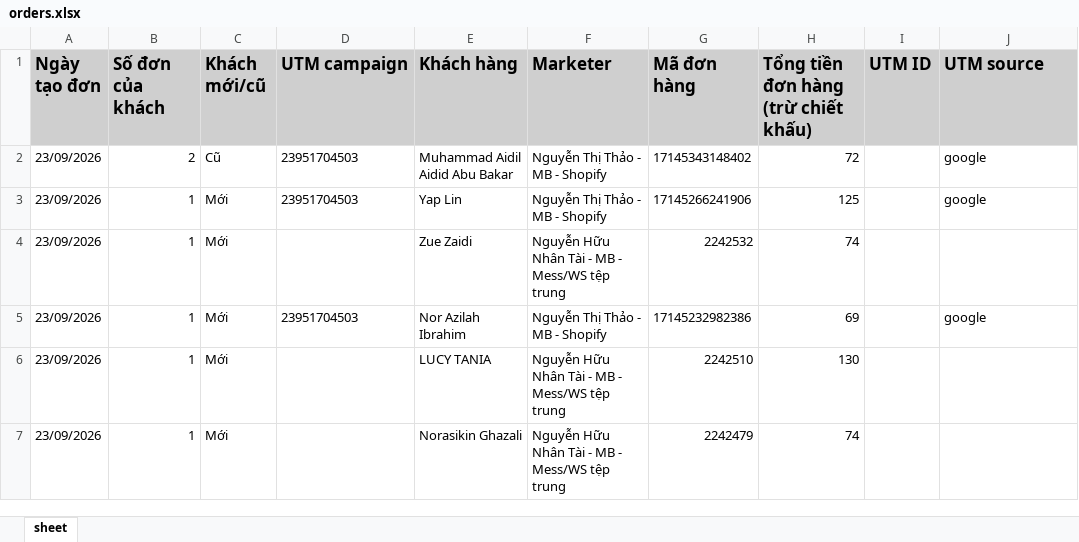
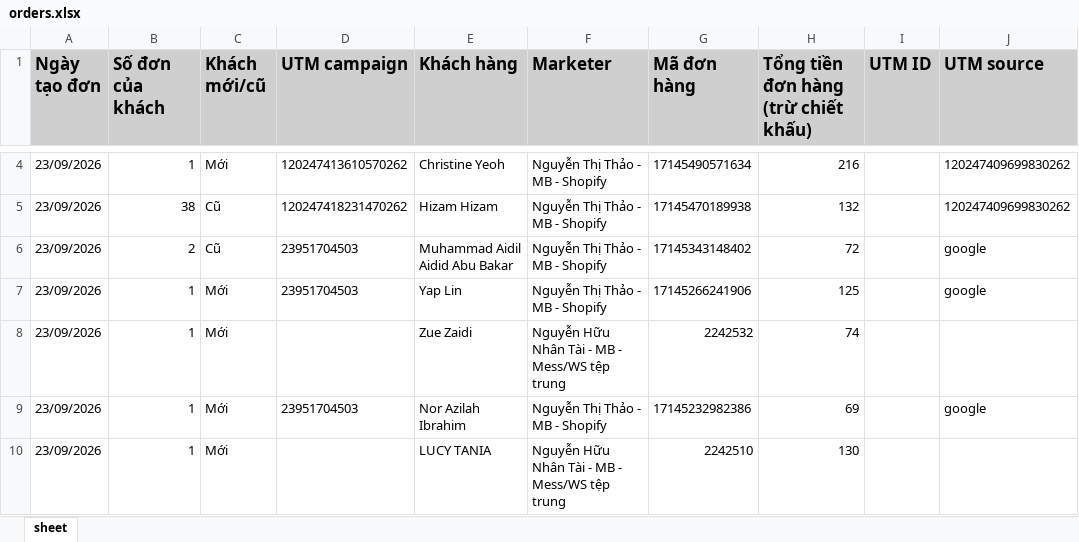
Before and after one commit to NHNT1001/data, an Excel workbook: orders.xlsx, sheet sheet, drawn as a sheet; only a part is shown, gaps mark what is left out; the shorter side is filled out with more unchanged rows; values as stored, in another font and other column widths than the file's, no borders; the diff covers the shown part only; the diff names each change by its address in the sheet, - before the commit and + after, or states it on an @@ line.

Commit message:
Auto sync data: 23/09/2026 15:39:36

```diff
--- a/orders.xlsx (sheet sheet)
+++ b/orders.xlsx (sheet sheet)
+row 4: 23/09/2026 | 1 | Mới | 120247413610570262 | Christine Yeoh | Nguyễn Thị Thảo - MB - Shopify | 17145490571634 | 216 |  | 120247409699830262
+row 5: 23/09/2026 | 38 | Cũ | 120247418231470262 | Hizam Hizam | Nguyễn Thị Thảo - MB - Shopify | 17145470189938 | 132 |  | 120247409699830262
```
Also changed, not shown: 5 added rows and 2 edited cells elsewhere in this sheet, 2 other files.
